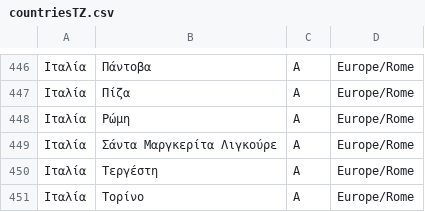
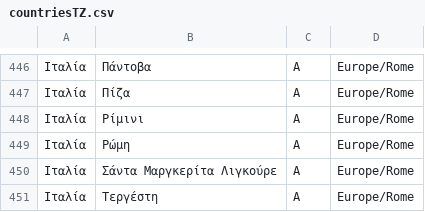
Before and after one commit to grnet/travel-expenses, a CSV file: travelsBackend/texpenses/data/countriesTZ.csv, drawn as a sheet; only a part is shown, gaps mark what is left out; the shorter side is filled out with more unchanged rows; the diff names each change by its address in the sheet, - before the commit and + after, or states it on an @@ line.

Commit message:
Add city Rimini

```diff
--- a/travelsBackend/texpenses/data/countriesTZ.csv
+++ b/travelsBackend/texpenses/data/countriesTZ.csv
+row 448: Ιταλία | Ρίμινι | A | Europe/Rome
```
